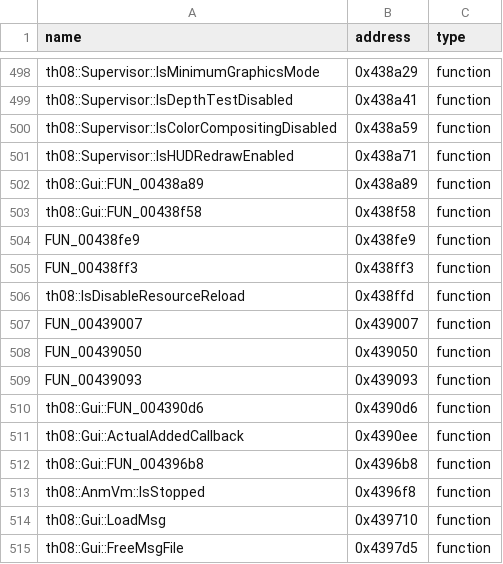
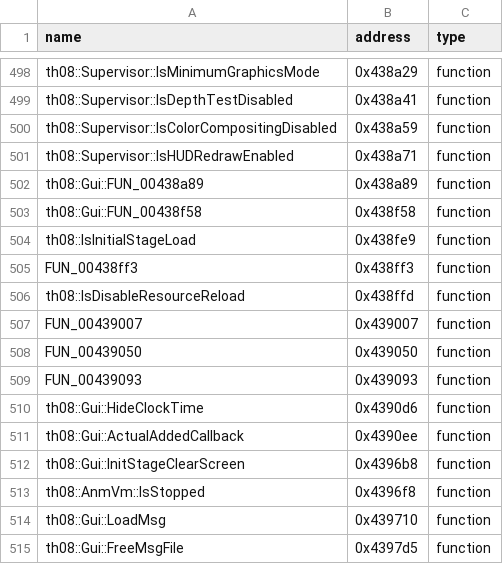
Before and after one commit to Swiizyu/th08, a CSV file: config/reccmp-functions.csv, drawn as a sheet; only a part is shown, gaps mark what is left out.

```diff
--- a/config/reccmp-functions.csv
+++ b/config/reccmp-functions.csv
@@ -503,3 +503,3 @@ th08::Gui::FUN_00438a89,0x438a89,function
 th08::Gui::FUN_00438f58,0x438f58,function
-FUN_00438fe9,0x438fe9,function
+th08::IsInitialStageLoad,0x438fe9,function
 FUN_00438ff3,0x438ff3,function
@@ -509,5 +509,5 @@ FUN_00439050,0x439050,function
 FUN_00439093,0x439093,function
-th08::Gui::FUN_004390d6,0x4390d6,function
+th08::Gui::HideClockTime,0x4390d6,function
 th08::Gui::ActualAddedCallback,0x4390ee,function
-th08::Gui::FUN_004396b8,0x4396b8,function
+th08::Gui::InitStageClearScreen,0x4396b8,function
 th08::AnmVm::IsStopped,0x4396f8,function
```
Also changed, not shown: config/reccmp-globals.csv.
